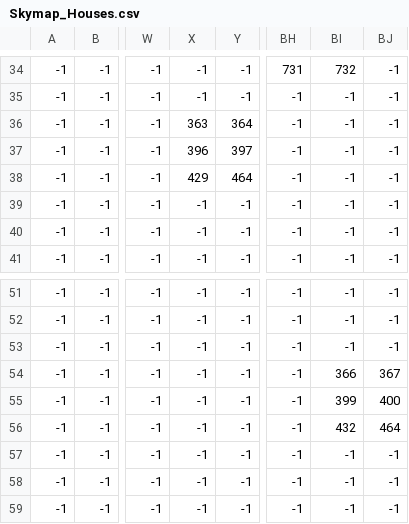
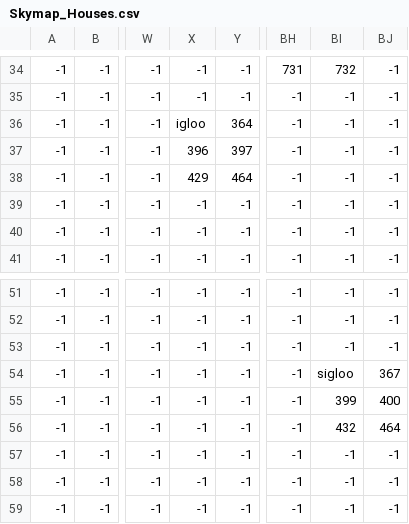
Before and after one commit to DanielNasc/koshigisan-prototype, a CSV file: assets/positions/Sky/Skymap_Houses.csv, drawn as a sheet; only a part is shown, gaps mark what is left out; the diff names each change by its address in the sheet, - before the commit and + after, or states it on an @@ line.

```diff
--- a/assets/positions/Sky/Skymap_Houses.csv
+++ b/assets/positions/Sky/Skymap_Houses.csv
-X36: 363
+X36: igloo
-BI54: 366
+BI54: sigloo
```
Also changed, not shown: 8 other files.
